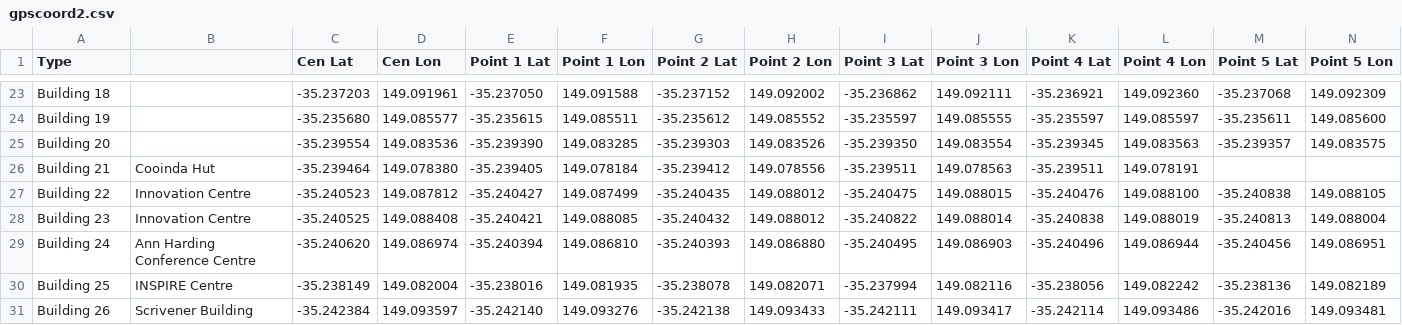
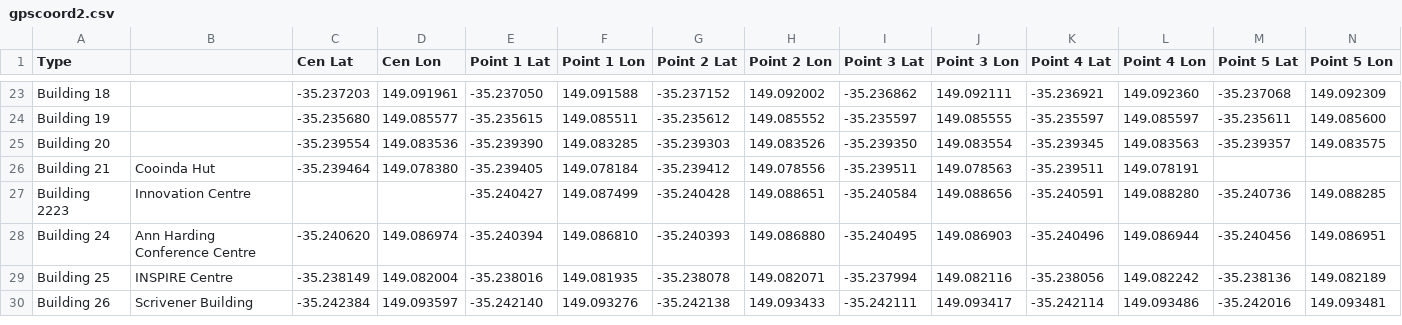
Before and after one commit to SoftwareEngineeringPractice2017/UCDetailedMaps, a CSV file: app/src/main/res/raw/gpscoord2.csv, drawn as a sheet; only a part is shown, gaps mark what is left out; removed rows and columns are numbered as before the commit, all else as after; rows hold the shown columns only; the diff names each change by its address in the sheet, - before the commit and + after, or states it on an @@ line.

Commit message:
Changed Building 22 and 23 to the Combined Coordinate Provided by Warren. These buildings currently have no centre value stored ( Hope that won't matter for the future! ).
Thus Building 22 and 23 Coords are fixed

```diff
--- a/app/src/main/res/raw/gpscoord2.csv
+++ b/app/src/main/res/raw/gpscoord2.csv
-row 27: Building 22 | Innovation Centre | -35.240523 | 149.087812 | -35.240427 | 149.087499 | -35.240435 | 149.088012 | -35.240475 | 149.088015 | -35.240476 | 149.088100 | -35.240838 | 149.088105
-row 28: Building 23 | Innovation Centre | -35.240525 | 149.088408 | -35.240421 | 149.088085 | -35.240432 | 149.088012 | -35.240822 | 149.088014 | -35.240838 | 149.088019 | -35.240813 | 149.088004
+row 27: Building 2223 | Innovation Centre |  |  | -35.240427 | 149.087499 | -35.240428 | 149.088651 | -35.240584 | 149.088656 | -35.240591 | 149.088280 | -35.240736 | 149.088285
```
